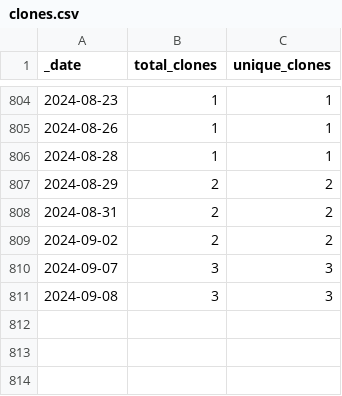
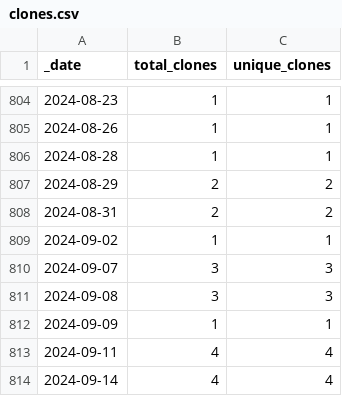
Before and after one commit to 0m4r/MMM-covid19, a CSV file: traffic/clones.csv, drawn as a sheet; only a part is shown, gaps mark what is left out.

Commit message:
GitHub traffic

```diff
--- a/traffic/clones.csv
+++ b/traffic/clones.csv
@@ -808,4 +808,7 @@ _date,total_clones,unique_clones
 2024-08-31,2,2
-2024-09-02,2,2
+2024-09-02,1,1
 2024-09-07,3,3
 2024-09-08,3,3
+2024-09-09,1,1
+2024-09-11,4,4
+2024-09-14,4,4
```
Also changed, not shown: 1 other file.
